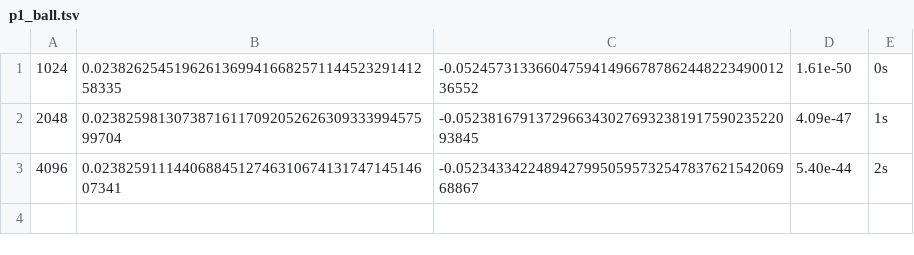
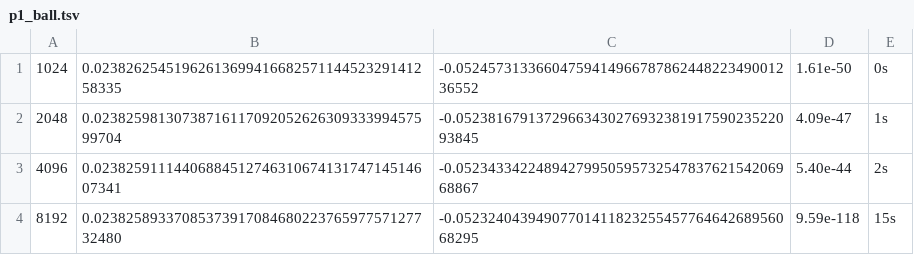
Before and after one commit to larsbx/mandelbrot-bulbs-and-ford-circles-research, a TSV file: data/p1_ball.tsv, drawn as a sheet.

```diff
--- a/data/p1_ball.tsv
+++ b/data/p1_ball.tsv
@@ -3 +3,2 @@
 4096	0.0238259111440688451274631067413174714514607341	-0.0523433422489427995059573254783762154206968867	5.40e-44	2s
+8192	0.0238258933708537391708468022376597757127732480	-0.0523240439490770141182325545776464268956068295	9.59e-118	15s
```
Also changed, not shown: 2 other files.
